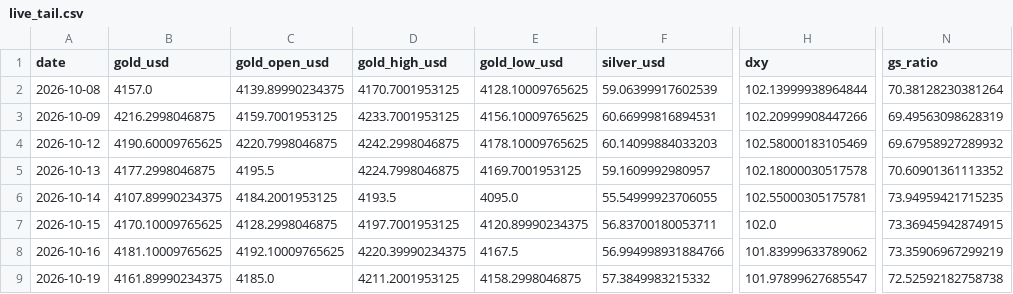
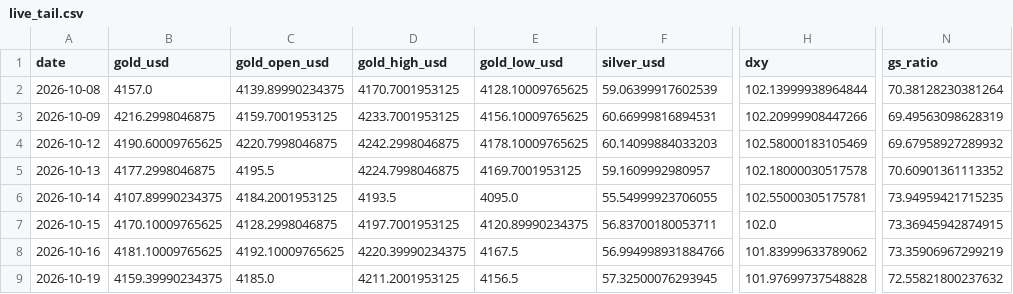
Before and after one commit to abhayv7272/ms-gold-algo, a CSV file: data/algo/live_tail.csv, drawn as a sheet; only a part is shown, gaps mark what is left out; the diff names each change by its address in the sheet, - before the commit and + after, or states it on an @@ line.

```diff
--- a/data/algo/live_tail.csv
+++ b/data/algo/live_tail.csv
-B9 (gold_usd): 4161.89990234375
+B9 (gold_usd): 4159.39990234375
-E9 (gold_low_usd): 4158.2998046875
+E9 (gold_low_usd): 4156.5
-F9 (silver_usd): 57.3849983215332
+F9 (silver_usd): 57.32500076293945
-H9 (dxy): 101.97899627685547
+H9 (dxy): 101.97699737548828
-N9 (gs_ratio): 72.52592182758738
+N9 (gs_ratio): 72.55821800237632
```
Also changed, not shown: data/algo/health_log.csv, 3 other files.
